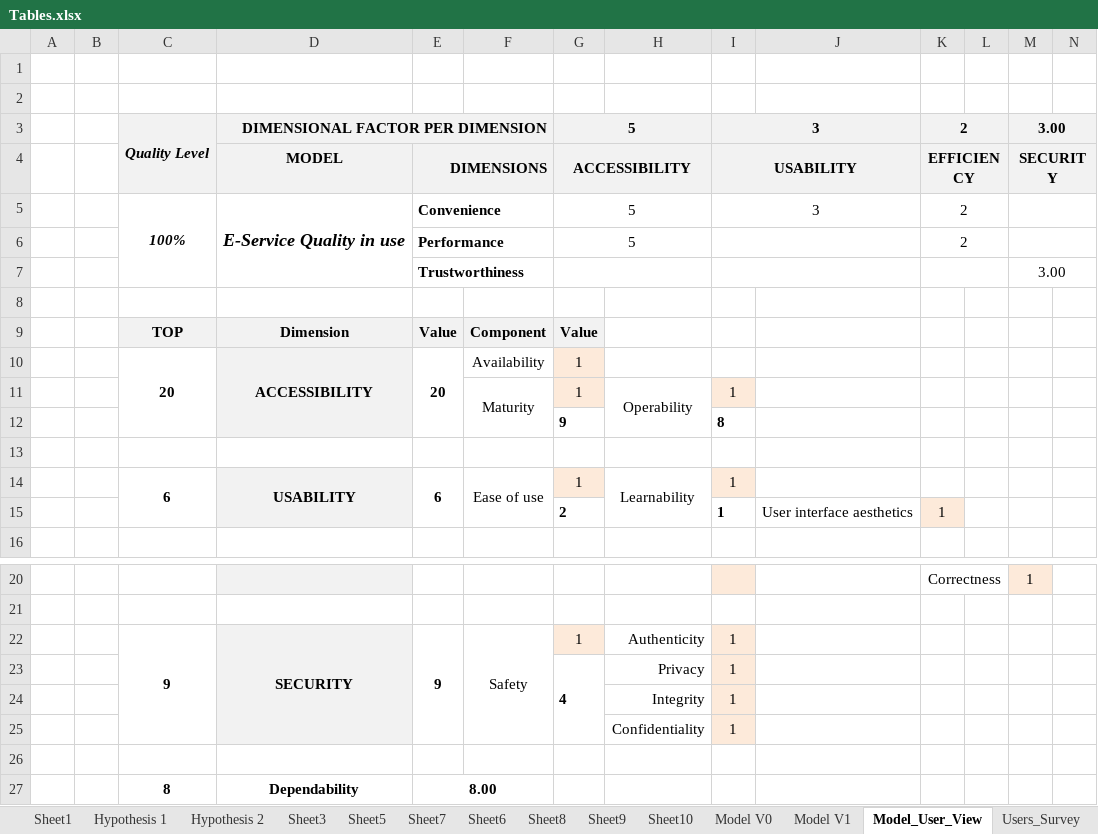
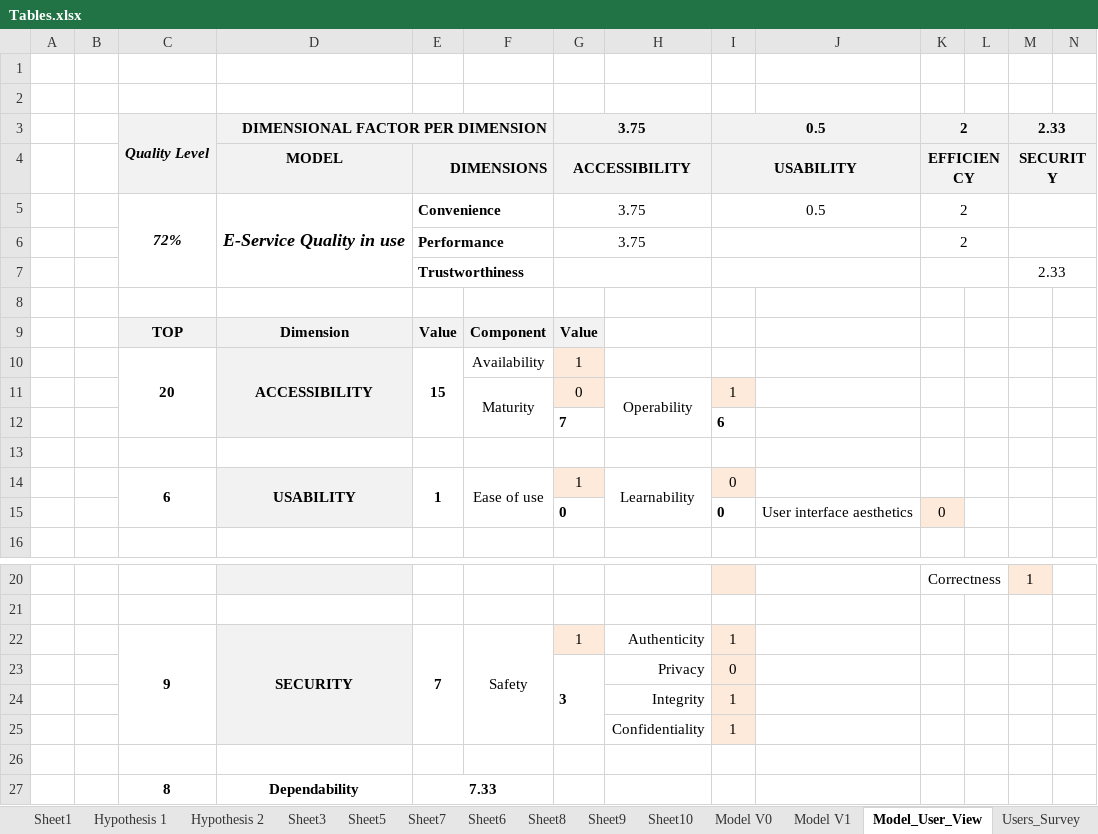
Before and after one commit to paxian/finalexam, an Excel workbook: Tables.xlsx, sheet Model_User_View, drawn as a sheet; only a part is shown, gaps mark what is left out; values as stored, in another font and other column widths than the file's, no borders; charts and pictures and conditional formats not drawn; removed rows and columns are numbered as before the commit, all else as after; rows hold the shown columns only; the diff names each change by its address in the sheet, - before the commit and + after, or states it on an @@ line.

```diff
--- a/Tables.xlsx (sheet Model_User_View)
+++ b/Tables.xlsx (sheet Model_User_View)
-G3: 5
+G3: 3.75
-I3: 3
+I3: 0.5
-M3: 3.00
+M3: 2.33
-C5: 100%
+C5: 72%
-G5:G6: 5
+G5:G6: 3.75
-I5: 3
+I5: 0.5
-M7: 3.00
+M7: 2.33
-E10: 20
+E10: 15
-G11: 1
+G11: 0
-row 12:  |  |  |  |  |  | 9 |  | 8
+row 12:  |  |  |  |  |  | 7 |  | 6
-E14: 6
+E14: 1
-I14: 1
+I14: 0
-row 15:  |  |  |  |  |  | 2 |  | 1 | User interface aesthetics | 1
+row 15:  |  |  |  |  |  | 0 |  | 0 | User interface aesthetics | 0
-E22: 9
+E22: 7
-row 23:  |  |  |  |  |  | 4 | Privacy | 1
+row 23:  |  |  |  |  |  | 3 | Privacy | 0
-E27: 8.00
+E27: 7.33
```
Also changed, not shown: sheet Users_Survey, formulas that keep their value, Suveys/es1_User_Surveys_n_results.xlsx, 4 other files.
